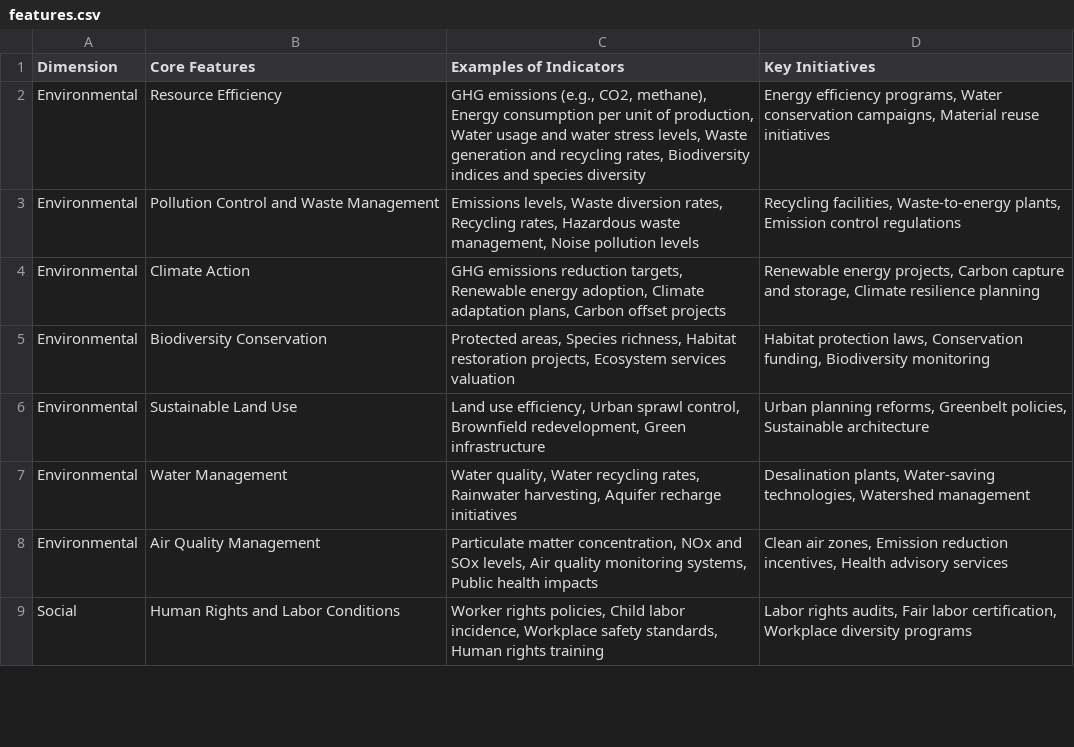
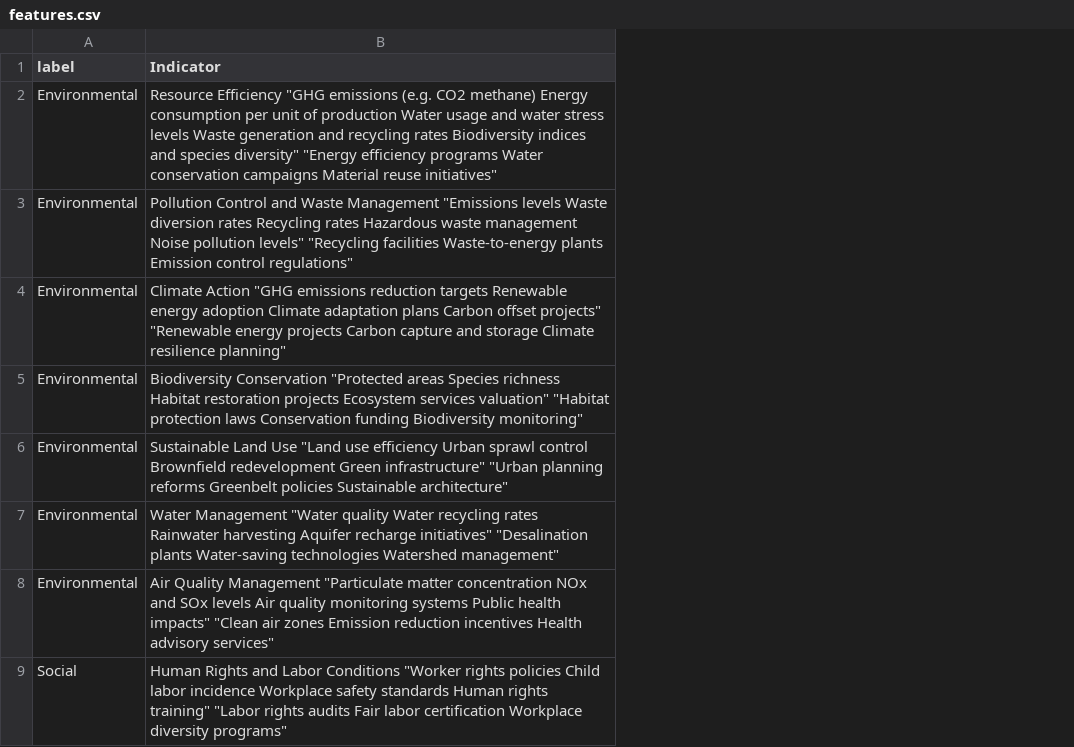
Before and after one commit to navidfalah/circular_city_clustring, a CSV file: features.csv, drawn as a sheet; only a part is shown; removed rows and columns are numbered as before the commit, all else as after; the diff names each change by its address in the sheet, - before the commit and + after, or states it on an @@ line.

```diff
--- a/features.csv
+++ b/features.csv
-column B (Core Features), rows 2-9: Resource Efficiency | Pollution Control and Waste Management | Climate Action | Biodiversity Conservation | Sustainable Land Use | Water Management | Air Quality Management | Human Rights and Labor Conditions
-column C (Examples of Indicators), rows 2-9: GHG emissions (e.g., CO2, methane), Energy consumption per unit of production, Water usage and water stress levels, Waste generation and recycling rates, Biodiversity indices and species diversity | Emissions levels, Waste diversion rates, Recycling rates, Hazardous waste management, Noise pollution levels | GHG emissions reduction targets, Renewable energy adoption, Climate adaptation plans, Carbon offset projects | Protected areas, Species richness, Habitat restoration projects, Ecosystem services valuation | Land use efficiency, Urban sprawl control, Brownfield redevelopment, Green infrastructure | Water quality, Water recycling rates, Rainwater harvesting, Aquifer recharge initiatives | Particulate matter concentration, NOx and SOx levels, Air quality monitoring systems, Public health impacts | Worker rights policies, Child labor incidence, Workplace safety standards, Human rights training
-column D (Key Initiatives), rows 2-9: Energy efficiency programs, Water conservation campaigns, Material reuse initiatives | Recycling facilities, Waste-to-energy plants, Emission control regulations | Renewable energy projects, Carbon capture and storage, Climate resilience planning | Habitat protection laws, Conservation funding, Biodiversity monitoring | Urban planning reforms, Greenbelt policies, Sustainable architecture | Desalination plants, Water-saving technologies, Watershed management | Clean air zones, Emission reduction incentives, Health advisory services | Labor rights audits, Fair labor certification, Workplace diversity programs
+column B (Indicator), rows 2-9: Resource Efficiency "GHG emissions (e.g. CO2 methane) Energy consumption per unit of production Water usage and water stress levels Waste generation and recycling rates Biodiversity indices and species diversity" "Energy efficiency programs Water conservation campaigns Material reuse initiatives" | Pollution Control and Waste Management "Emissions levels Waste diversion rates Recycling rates Hazardous waste management Noise pollution levels" "Recycling facilities Waste-to-energy plants Emission control regulations" | Climate Action "GHG emissions reduction targets Renewable energy adoption Climate adaptation plans Carbon offset projects" "Renewable energy projects Carbon capture and storage Climate resilience planning" | Biodiversity Conservation "Protected areas Species richness Habitat restoration projects Ecosystem services valuation" "Habitat protection laws Conservation funding Biodiversity monitoring" | Sustainable Land Use "Land use efficiency Urban sprawl control Brownfield redevelopment Green infrastructure" "Urban planning reforms Greenbelt policies Sustainable architecture" | Water Management "Water quality Water recycling rates Rainwater harvesting Aquifer recharge initiatives" "Desalination plants Water-saving technologies Watershed management" | Air Quality Management "Particulate matter concentration NOx and SOx levels Air quality monitoring systems Public health impacts" "Clean air zones Emission reduction incentives Health advisory services" | Human Rights and Labor Conditions "Worker rights policies Child labor incidence Workplace safety standards Human rights training" "Labor rights audits Fair labor certification Workplace diversity programs"
-A1: Dimension
+A1: label
```
Also changed, not shown: indicators.csv, sdg11.csv, 14 other files.
